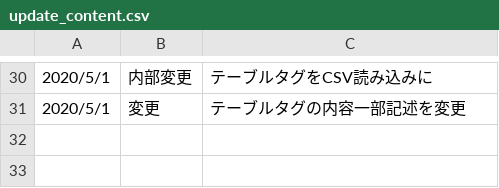
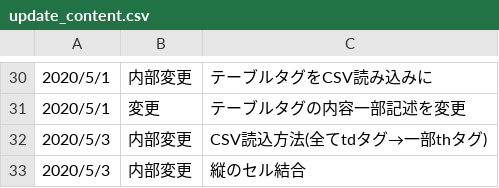
Before and after one commit to taiki1280/taiki-specialty, a CSV file: csv/update_content.csv, drawn as a sheet; only a part is shown, gaps mark what is left out.

```diff
--- a/csv/update_content.csv
+++ b/csv/update_content.csv
@@ -31 +31,3 @@
 2020/5/1,変更,テーブルタグの内容一部記述を変更
+2020/5/3,内部変更,CSV読込方法(全てtdタグ→一部thタグ)
+2020/5/3,内部変更,縦のセル結合
```
Also changed, not shown: 5 other files.
